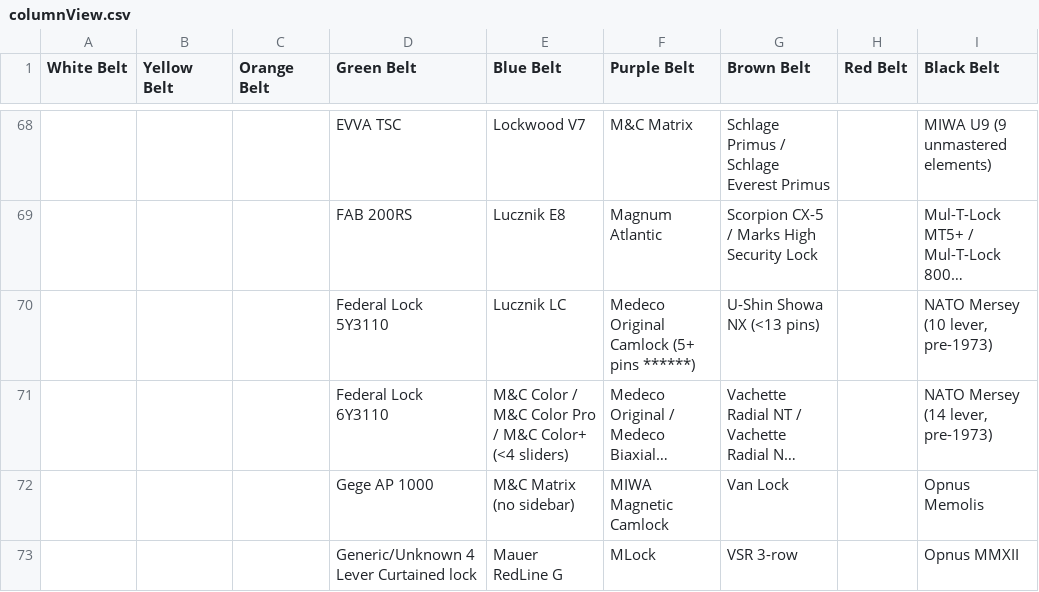
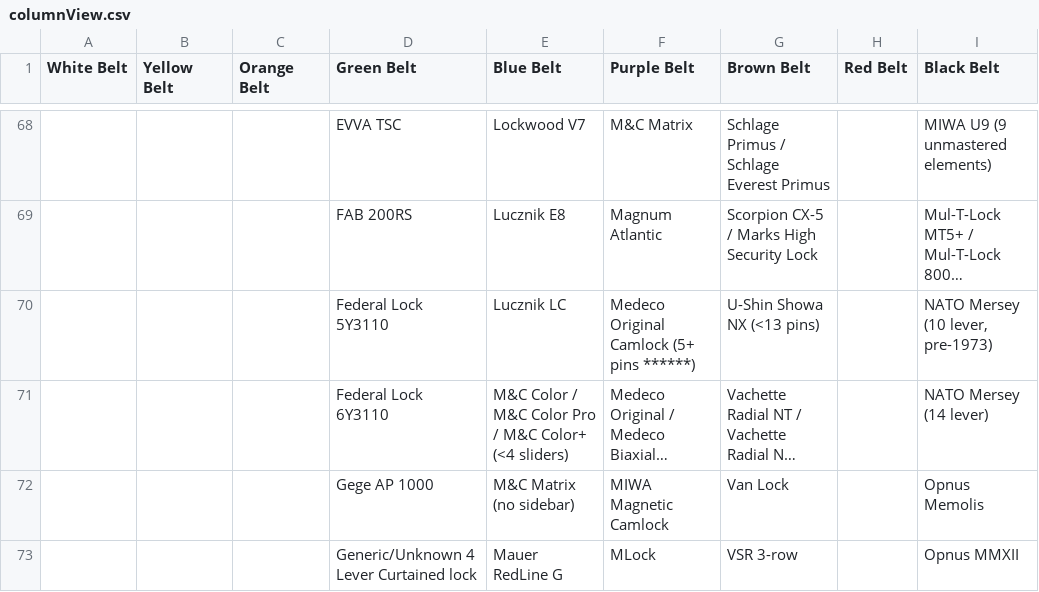
Before and after one commit to Lockpickers-United/lpu-belt-explorer, a CSV file: columnView.csv, drawn as a sheet; only a part is shown, gaps mark what is left out; long unchanged cells end in …; the diff names each change by its address in the sheet, - before the commit and + after, or states it on an @@ line.

```diff
--- a/columnView.csv
+++ b/columnView.csv
-I71 (Black Belt): NATO Mersey (14 lever, pre-1973)
+I71 (Black Belt): NATO Mersey (14 lever)
```
Also changed, not shown: data.csv, 7 other files.
